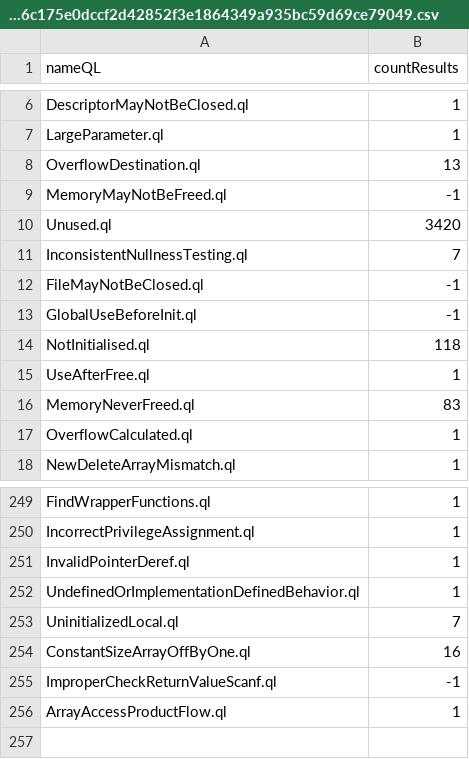
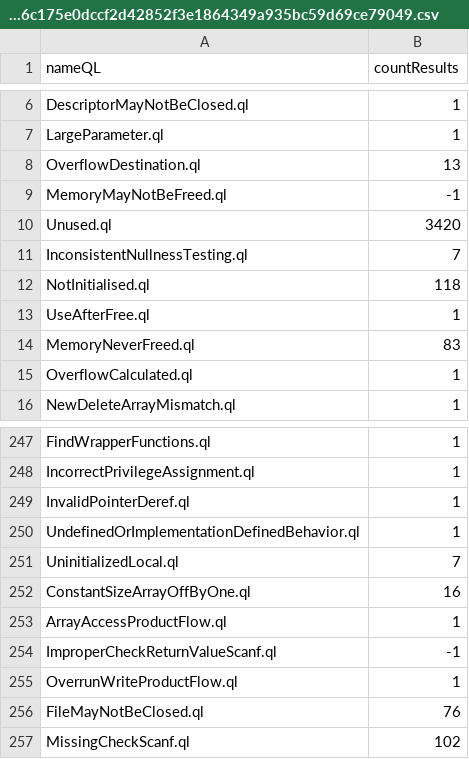
Before and after one commit to gergimentr/alldb, a CSV file: results/a6e9291d976654d5b28ecbccf661652c7c037b4412de6a3139c3ad4c69357c2842de59de26449dfcf56c175e0dccf2d42852f3e1864349a935bc59d69ce79049.csv, drawn as a sheet; only a part is shown, gaps mark what is left out.

```diff
--- a/results/a6e9291d976654d5b28ecbccf661652c7c037b4412de6a3139c3ad4c69357c2842de59de26449dfcf56c175e0dccf2d42852f3e1864349a935bc59d69ce79049.csv
+++ b/results/a6e9291d976654d5b28ecbccf661652c7c037b4412de6a3139c3ad4c69357c2842de59de26449dfcf56c175e0dccf2d42852f3e1864349a935bc59d69ce79049.csv
@@ -11,4 +11,2 @@ Unused.ql,3420
 InconsistentNullnessTesting.ql,7
-FileMayNotBeClosed.ql,-1
-GlobalUseBeforeInit.ql,-1
 NotInitialised.ql,118
@@ -254,3 +252,6 @@ UninitializedLocal.ql,7
 ConstantSizeArrayOffByOne.ql,16
+ArrayAccessProductFlow.ql,1
 ImproperCheckReturnValueScanf.ql,-1
-ArrayAccessProductFlow.ql,1
+OverrunWriteProductFlow.ql,1
+FileMayNotBeClosed.ql,76
+MissingCheckScanf.ql,102
```
Also changed, not shown: results/58066585644a52c09729dcbf110cbac660c611a0a4dc53c52c27a711f6727d28d227302a0400d278204d626d3fb45030af16cee8530df980718b126a2caa87dd.csv, 1 other file.
